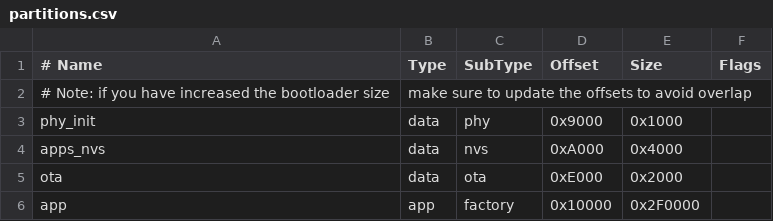
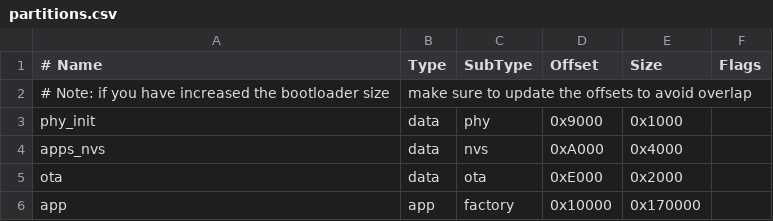
Before and after one commit to d4rkmen/M5Gemini, a CSV file: partitions.csv, drawn as a sheet.

Commit message:
Update partition size for factory app in partitions.csv

```diff
--- a/partitions.csv
+++ b/partitions.csv
@@ -5,2 +5,2 @@ apps_nvs, data, nvs,     0xA000,  0x4000,
 ota, data, ota,     0xE000,  0x2000,
-app, app,  factory, 0x10000, 0x2F0000,
+app, app,  factory, 0x10000, 0x170000,
```
